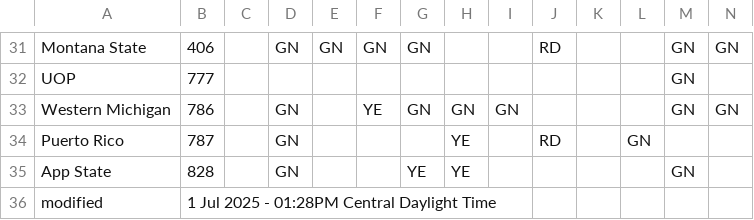
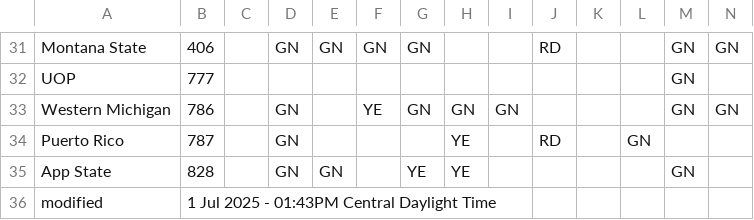
Before and after one commit to jtmullen/fsgp-2025-site, a CSV file: _data/scrutineering.csv, drawn as a sheet; only a part is shown, gaps mark what is left out.

```diff
--- a/_data/scrutineering.csv
+++ b/_data/scrutineering.csv
@@ -34,3 +34,3 @@ Western Michigan,786,,GN,,YE,GN,GN,GN,,,,GN,GN
 Puerto Rico,787,,GN,,,,YE,,RD,,GN,,
-App State,828,,GN,,,YE,YE,,,,,GN,
-modified,1 Jul 2025 - 01:28PM Central Daylight Time,,,,,,,,,,,
+App State,828,,GN,GN,,YE,YE,,,,,GN,
+modified,1 Jul 2025 - 01:43PM Central Daylight Time,,,,,,,,,,,
```
